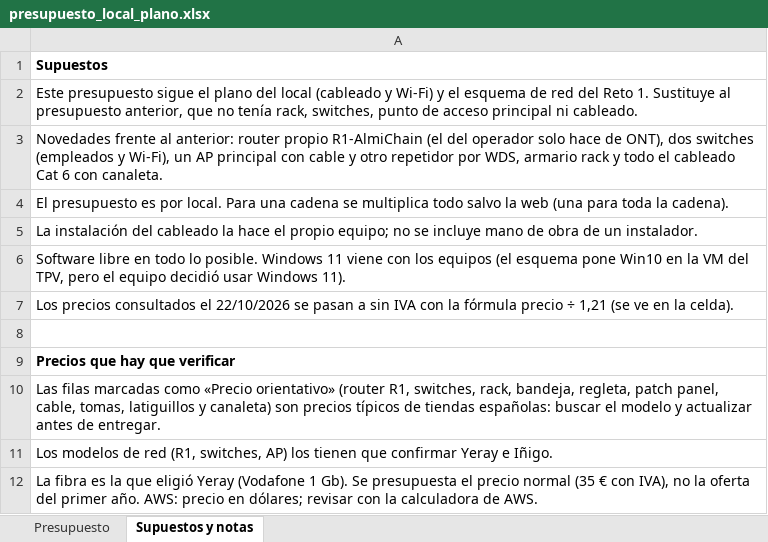
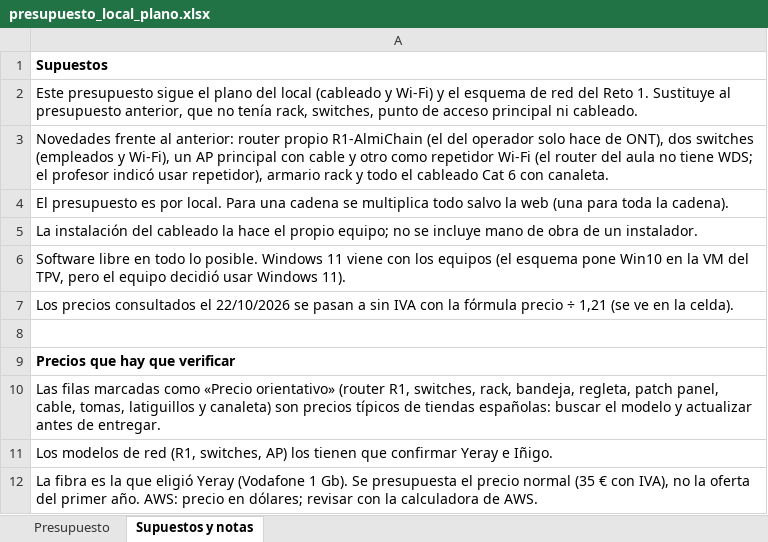
Before and after one commit to JRevii/almi-chain, an Excel workbook: docs/presupuesto/presupuesto_local_plano.xlsx, sheet Supuestos y notas, drawn as a sheet; values as stored, in another font and other column widths than the file's, no borders; the diff names each change by its address in the sheet, - before the commit and + after, or states it on an @@ line.

```diff
--- a/docs/presupuesto/presupuesto_local_plano.xlsx (sheet Supuestos y notas)
+++ b/docs/presupuesto/presupuesto_local_plano.xlsx (sheet Supuestos y notas)
-A3: …y otro repetidor por WDS, armario rack…
+A3: …y otro como repetidor Wi-Fi (el router del aula no tiene WDS; el profesor indicó usar repetidor), armario rack…
```
Also changed, not shown: sheet Presupuesto, 3 other files.
